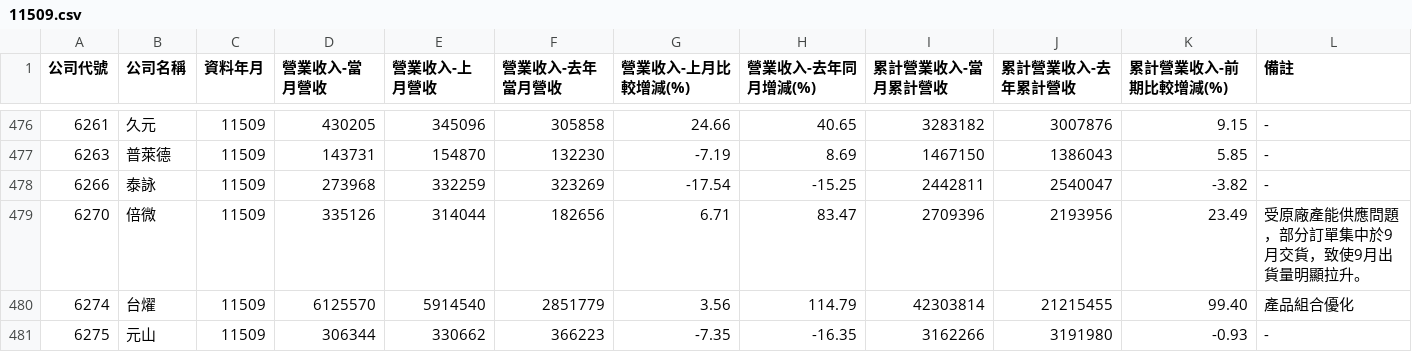
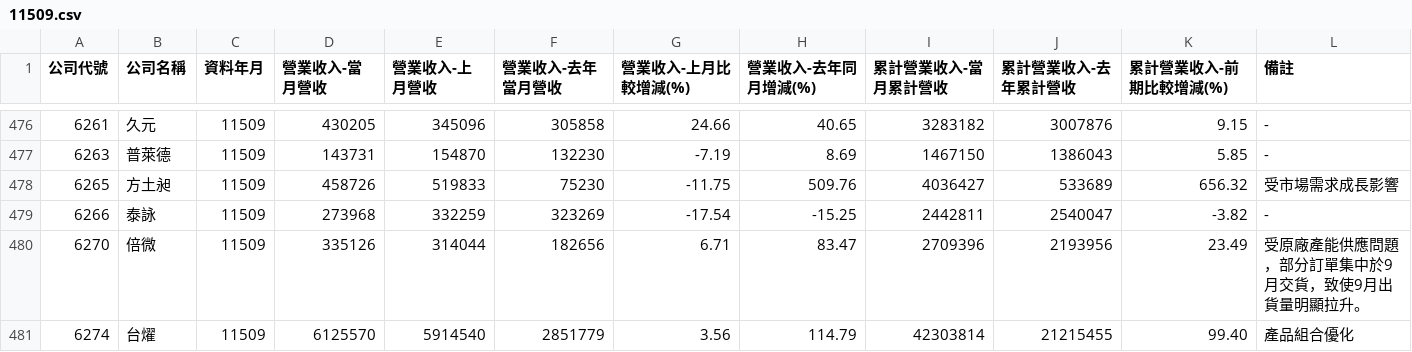
Before and after one commit to metallicatw/tw-six-metrics, a CSV file: data/market/tpex_revenue_early/11509.csv, drawn as a sheet; only a part is shown, gaps mark what is left out; the shorter side is filled out with more unchanged rows.

```diff
--- a/data/market/tpex_revenue_early/11509.csv
+++ b/data/market/tpex_revenue_early/11509.csv
@@ -477,2 +477,3 @@
 6263,普萊德,11509,143731,154870,132230,-7.19,8.69,1467150,1386043,5.85,-
+6265,方土昶,11509,458726,519833,75230,-11.75,509.76,4036427,533689,656.32,受市場需求成長影響
 6266,泰詠,11509,273968,332259,323269,-17.54,-15.25,2442811,2540047,-3.82,-
```
Also changed, not shown: 2 other files.
